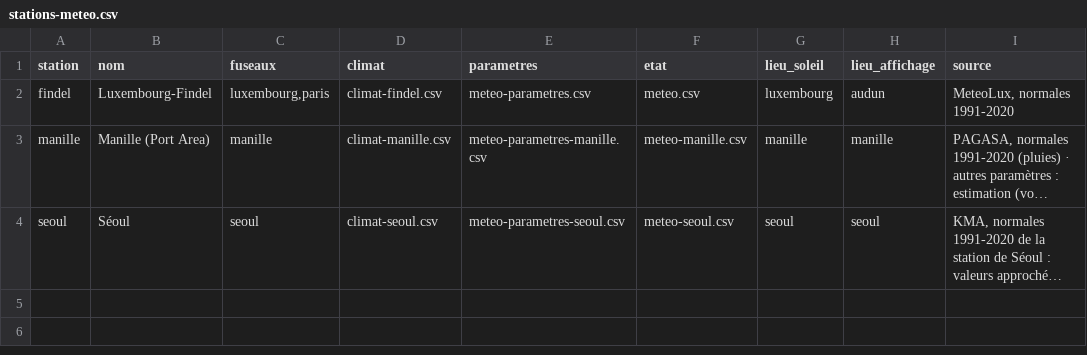
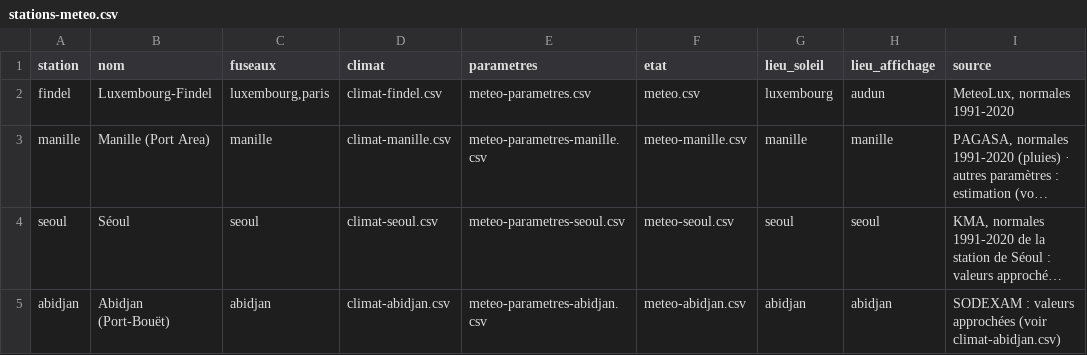
Before and after one commit to ossimiossimiwilliam10-cyber/simulation-william, a CSV file: donnees/stations-meteo.csv, drawn as a sheet; long unchanged cells end in …; the diff names each change by its address in the sheet, - before the commit and + after, or states it on an @@ line.

Commit message:
tour n° 106 : lundi 19 août 2041 10h00 (Lundi 19 août 2041, 10h00 — Abidjan, devant la villa des Vallons : tour n° 106 joué (reprise par Claude : P32 à P36 validées, trajet en Yang)

```diff
--- a/donnees/stations-meteo.csv
+++ b/donnees/stations-meteo.csv
+row 5: abidjan | Abidjan (Port-Bouët) | abidjan | climat-abidjan.csv | meteo-parametres-abidjan.csv | meteo-abidjan.csv | abidjan | abidjan | SODEXAM : valeurs approchées (voir climat-abidjan.csv)
```
Also changed, not shown: etat/personnages.csv, 23 other files.
